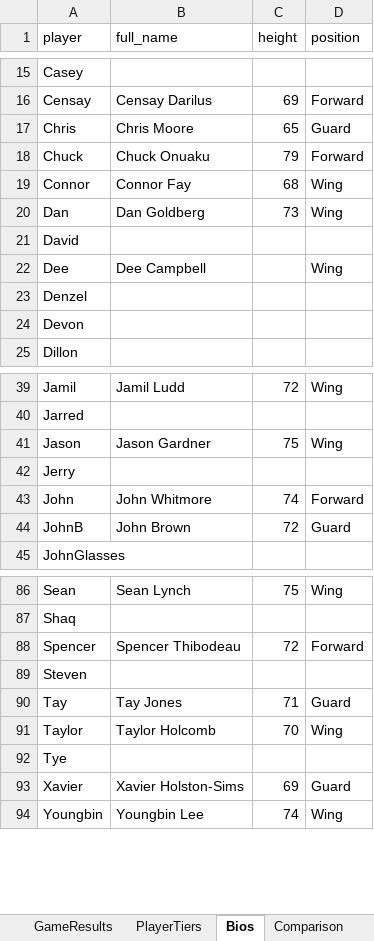
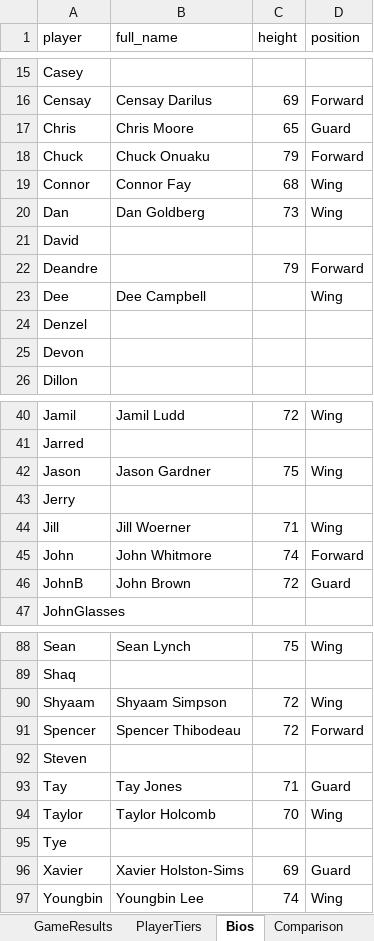
Before and after one commit to jmgjasongardner/naismith-nerds, an Excel workbook: collective_bball/GameResults.xlsm, sheet Bios, drawn as a sheet; only a part is shown, gaps mark what is left out; values as stored, in another font and other column widths than the file's, no borders; the diff names each change by its address in the sheet, - before the commit and + after, or states it on an @@ line.

Commit message:
data for Jill and Shyaam

```diff
--- a/collective_bball/GameResults.xlsm (sheet Bios)
+++ b/collective_bball/GameResults.xlsm (sheet Bios)
+row 22: Deandre |  | 79 | Forward
+row 44: Jill | Jill Woerner | 71 | Wing
+row 90: Shyaam | Shyaam Simpson | 72 | Wing
```
Also changed, not shown: sheet GameResults, sheet PlayerTiers, 2 other files.
